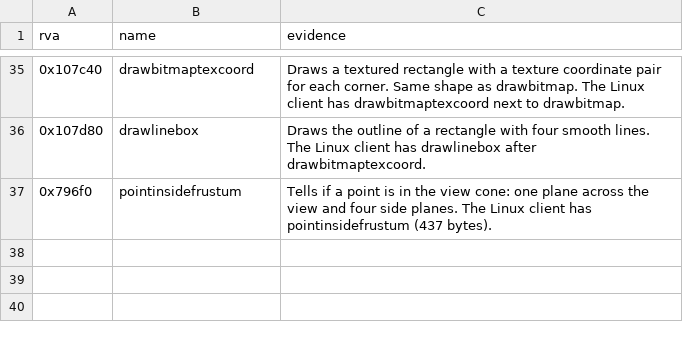
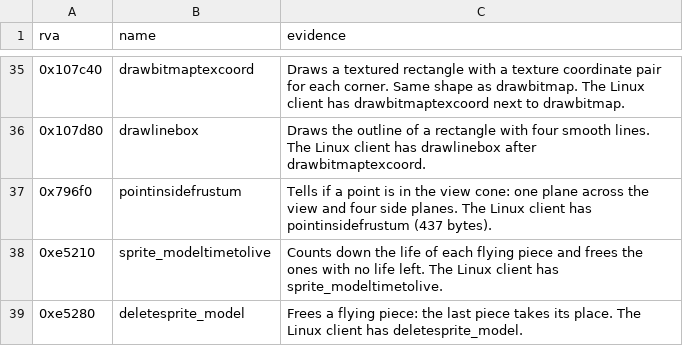
Before and after one commit to TheGreatVulpzin/OpenSubRosa24, a CSV file: analysis/client_win/manual_names.csv, drawn as a sheet; only a part is shown, gaps mark what is left out; the diff names each change by its address in the sheet, - before the commit and + after, or states it on an @@ line.

```diff
--- a/analysis/client_win/manual_names.csv
+++ b/analysis/client_win/manual_names.csv
+row 38: 0xe5210 | sprite_modeltimetolive | Counts down the life of each flying piece and frees the ones with no life left. The Linux client has sprite_modeltimetolive.
+row 39: 0xe5280 | deletesprite_model | Frees a flying piece: the last piece takes its place. The Linux client has deletesprite_model.
```
Also changed, not shown: analysis/client_win/functions.csv, analysis/client_win/group_globals_C3.csv, 12 other files.
